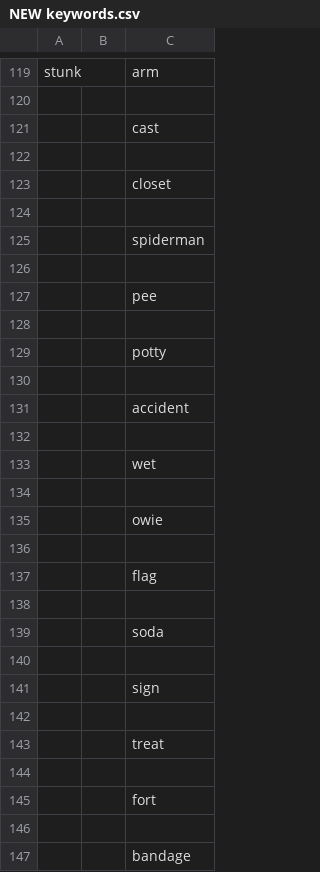
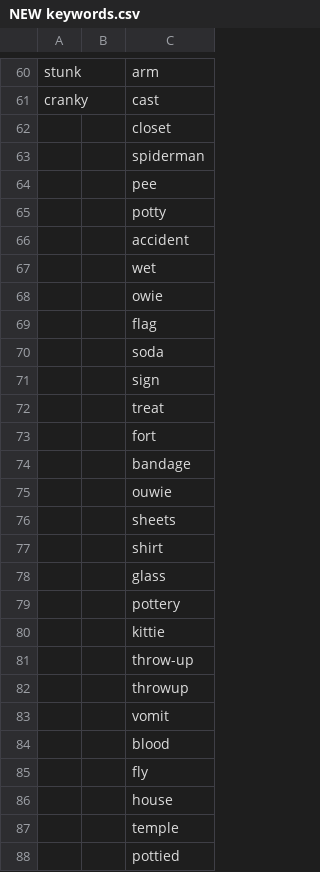
Before and after one commit to peterreschke987/Socialization-of-Emotions, a CSV file: NEW keywords.csv, drawn as a sheet; only a part is shown, gaps mark what is left out; the shorter side is filled out with more unchanged rows; removed rows and columns are numbered as before the commit, all else as after; the diff covers the shown part only; the diff names each change by its address in the sheet, - before the commit and + after, or states it on an @@ line.

Commit message:
Add files via upload

```diff
--- a/NEW keywords.csv
+++ b/NEW keywords.csv
-row 61: (empty)
+row 61: cranky |  | cast
-row 121:  |  | cast
-row 122: (empty)
-row 124: (empty)
-row 126: (empty)
-row 128: (empty)
-row 130: (empty)
-row 132: (empty)
-row 134: (empty)
-row 136: (empty)
-row 138: (empty)
-row 140: (empty)
-row 142: (empty)
-row 144: (empty)
-row 146: (empty)
```
Also changed, not shown: 105 removed rows elsewhere in this file.
